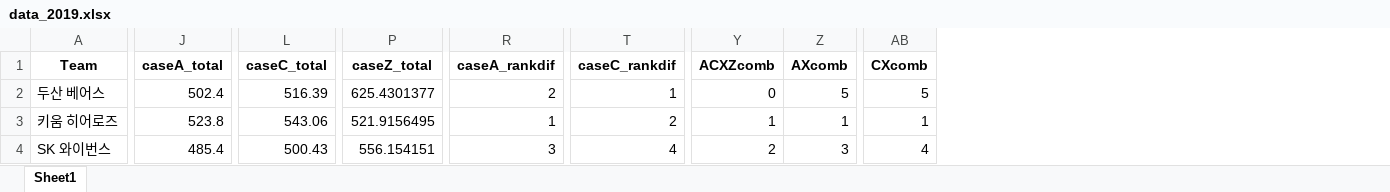
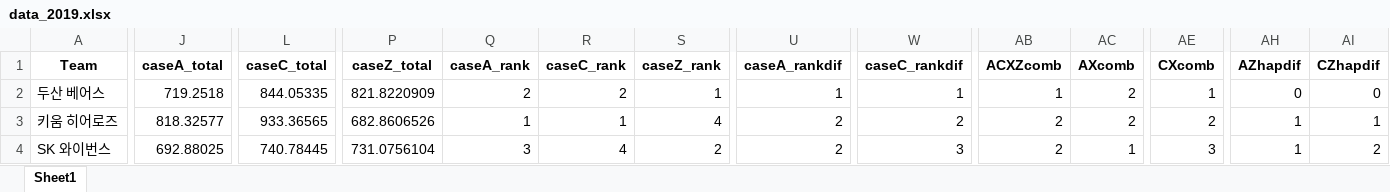
Before and after one commit to dodo07070707/Kbo-RealWAR, an Excel workbook: Analyzed/try8/data_2019.xlsx, sheet Sheet1, drawn as a sheet; only a part is shown, gaps mark what is left out; values as stored, in another font and other column widths than the file's, no borders; addresses are those after the commit; the diff covers the shown part only; the diff names each change by its address in the sheet, - before the commit and + after, or states it on an @@ line.

```diff
--- a/Analyzed/try8/data_2019.xlsx (sheet Sheet1)
+++ b/Analyzed/try8/data_2019.xlsx (sheet Sheet1)
+column Q (caseA_rank), rows 2-4: 2 | 1 | 3
+column R (caseC_rank), rows 2-4: 2 | 1 | 4
+column S (caseZ_rank), rows 2-4: 1 | 4 | 2
+column AH (AZhapdif), rows 2-4: 0 | 1 | 1
+column AI (CZhapdif), rows 2-4: 0 | 1 | 2
-J2 (caseA_total): 502.4
+J2 (caseA_total): 719.2518
-L2 (caseC_total): 516.39
+L2 (caseC_total): 844.05335
-P2 (caseZ_total): 625.4301377
+P2 (caseZ_total): 821.8220909
-U2 (caseA_rankdif): 2
+U2 (caseA_rankdif): 1
-AB2 (ACXZcomb): 0
+AB2 (ACXZcomb): 1
-AC2 (AXcomb): 5
+AC2 (AXcomb): 2
-AE2 (CXcomb): 5
+AE2 (CXcomb): 1
-J3 (caseA_total): 523.8
+J3 (caseA_total): 818.32577
-L3 (caseC_total): 543.06
+L3 (caseC_total): 933.36565
-P3 (caseZ_total): 521.9156495
+P3 (caseZ_total): 682.8606526
-U3 (caseA_rankdif): 1
+U3 (caseA_rankdif): 2
-AB3 (ACXZcomb): 1
+AB3 (ACXZcomb): 2
-AC3 (AXcomb): 1
+AC3 (AXcomb): 2
-AE3 (CXcomb): 1
+AE3 (CXcomb): 2
-J4 (caseA_total): 485.4
+J4 (caseA_total): 692.88025
-L4 (caseC_total): 500.43
+L4 (caseC_total): 740.78445
-P4 (caseZ_total): 556.154151
+P4 (caseZ_total): 731.0756104
-U4 (caseA_rankdif): 3
+U4 (caseA_rankdif): 2
-W4 (caseC_rankdif): 4
+W4 (caseC_rankdif): 3
-AC4 (AXcomb): 3
+AC4 (AXcomb): 1
-AE4 (CXcomb): 4
+AE4 (CXcomb): 3
```
Also changed, not shown: 49 edited cells elsewhere in this sheet, Analyzed/try8/data_2016.xlsx, Analyzed/try8/data_2017.xlsx, 36 other files.
